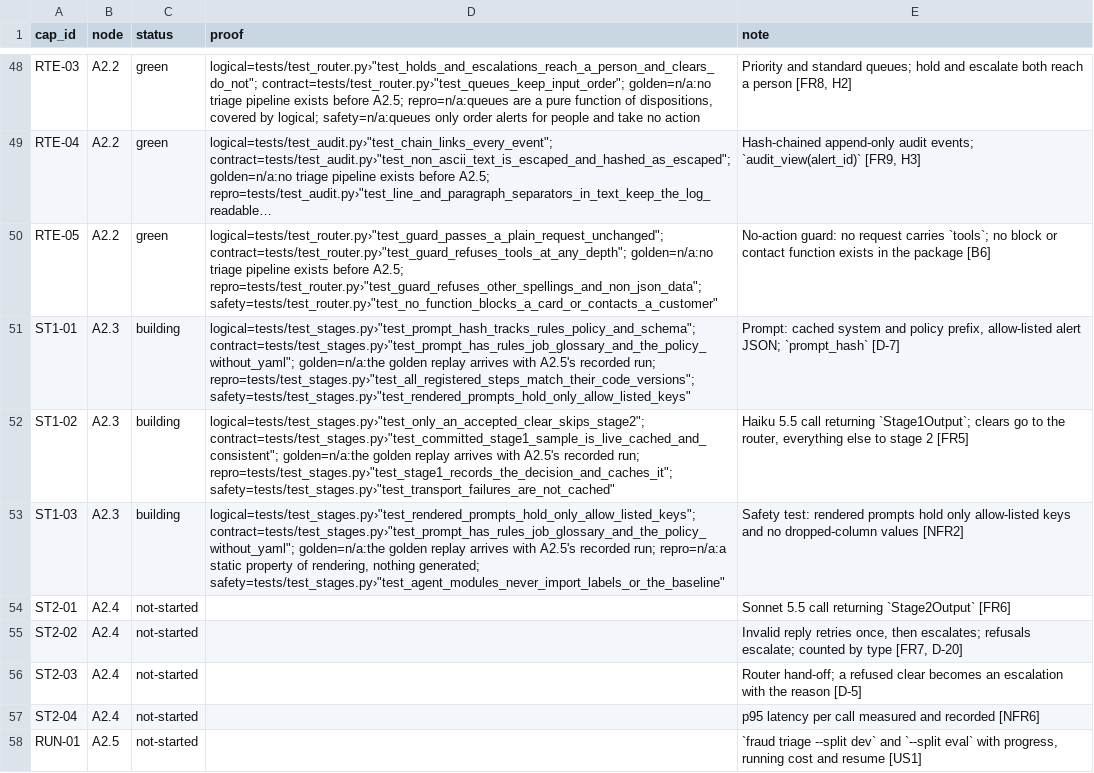
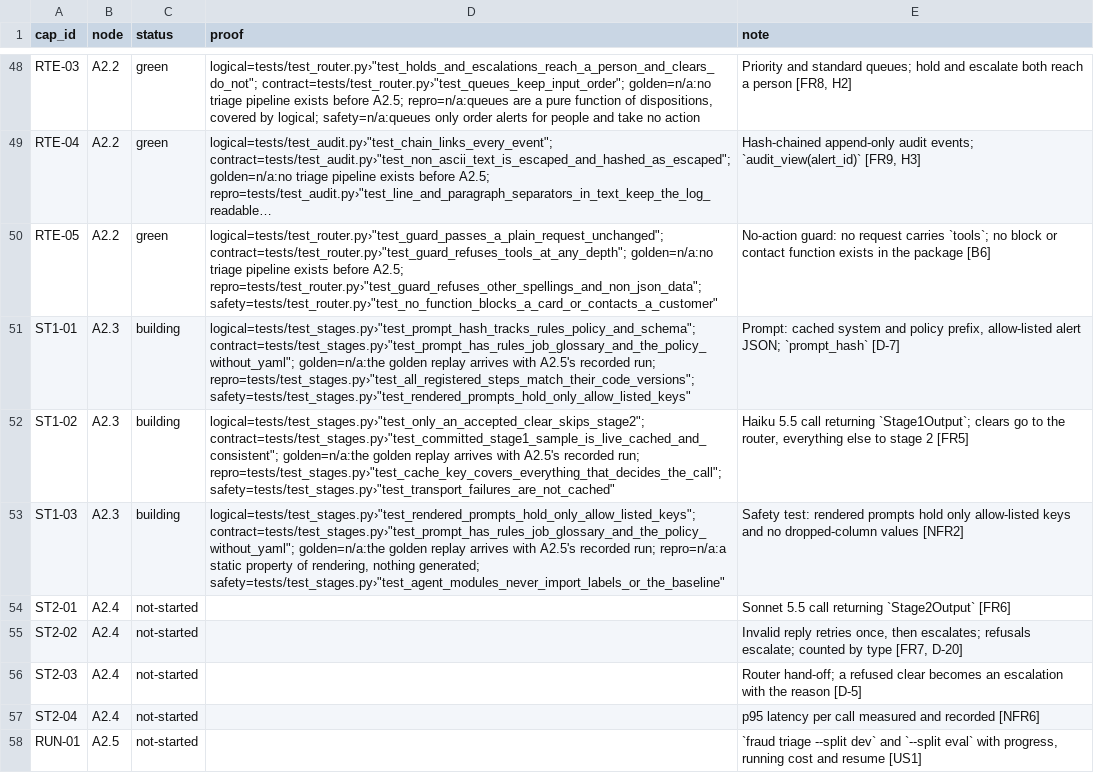
Before and after one commit to biplob819/fraud-review-bedrock, a TSV file: docs/graph/catalog.tsv, drawn as a sheet; only a part is shown, gaps mark what is left out; long unchanged cells end in ….

```diff
--- a/docs/graph/catalog.tsv
+++ b/docs/graph/catalog.tsv
@@ -51,3 +51,3 @@ RTE-05	A2.2	green	"logical=tests/test_router.py›""test_guard_passes_a_plain_re
 ST1-01	A2.3	building	"logical=tests/test_stages.py›""test_prompt_hash_tracks_rules_policy_and_schema""; contract=tests/test_stages.py›""test_prompt_has_rules_job_glossary_and_the_policy_without_yaml""; golden=n/a:the golden replay arrives with A2.5's recorded run; repro=tests/test_stages.py›""test_all_registered_steps_match_their_code_versions""; safety=tests/test_stages.py›""test_rendered_prompts_hold_only_allow_listed_keys"""	Prompt: cached system and policy prefix, allow-listed alert JSON; `prompt_hash` [D-7]
-ST1-02	A2.3	building	"logical=tests/test_stages.py›""test_only_an_accepted_clear_skips_stage2""; contract=tests/test_stages.py›""test_committed_stage1_sample_is_live_cached_and_consistent""; golden=n/a:the golden replay arrives with A2.5's recorded run; repro=tests/test_stages.py›""test_stage1_records_the_decision_and_caches_it""; safety=tests/test_stages.py›""test_transport_failures_are_not_cached"""	Haiku 5.5 call returning `Stage1Output`; clears go to the router, everything else to stage 2 [FR5]
+ST1-02	A2.3	building	"logical=tests/test_stages.py›""test_only_an_accepted_clear_skips_stage2""; contract=tests/test_stages.py›""test_committed_stage1_sample_is_live_cached_and_consistent""; golden=n/a:the golden replay arrives with A2.5's recorded run; repro=tests/test_stages.py›""test_cache_key_covers_everything_that_decides_the_call""; safety=tests/test_stages.py›""test_transport_failures_are_not_cached"""	Haiku 5.5 call returning `Stage1Output`; clears go to the router, everything else to stage 2 [FR5]
 ST1-03	A2.3	building	"logical=tests/test_stages.py›""test_rendered_prompts_hold_only_allow_listed_keys""; contract=tests/test_stages.py›""test_prompt_has_rules_job_glossary_and_the_policy_without_yaml""; golden=n/a:the golden replay arrives with A2.5's recorded run; repro=n/a:a static property of rendering, nothing generated; safety=tests/test_stages.py›""test_agent_modules_never_import_labels_or_the_baseline"""	Safety test: rendered prompts hold only allow-listed keys and no dropped-column values [NFR2]
```
Also changed, not shown: 9 other files.
